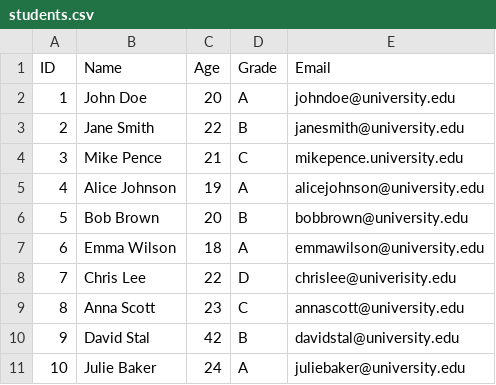
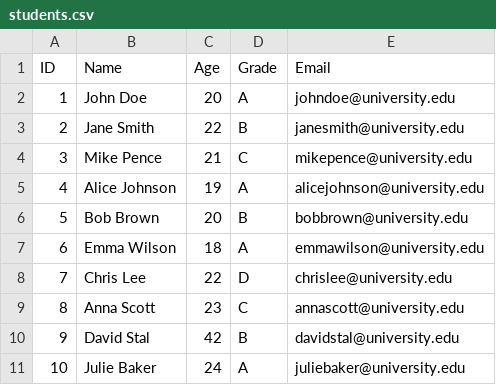
Before and after one commit to m-adamek/data-notations, a CSV file: 03-TextDocumentFormats/students.csv, drawn as a sheet.

Commit message:
text document formats tasks revised

```diff
--- a/03-TextDocumentFormats/students.csv
+++ b/03-TextDocumentFormats/students.csv
@@ -3,3 +3,3 @@ ID,Name,Age,Grade,Email
 2,Jane Smith,22,B,janesmith@university.edu
-3,Mike Pence,21,C,mikepence.university.edu
+3,Mike Pence,21,C,mikepence@university.edu
 4,Alice Johnson,19,A,alicejohnson@university.edu
@@ -7,3 +7,3 @@ ID,Name,Age,Grade,Email
 6,Emma Wilson,18,A,emmawilson@university.edu
-7,Chris Lee,22,D,chrislee@univerisity.edu
+7,Chris Lee,22,D,chrislee@university.edu
 8,Anna Scott,23,C,annascott@university.edu
```
Also changed, not shown: 9 other files.
